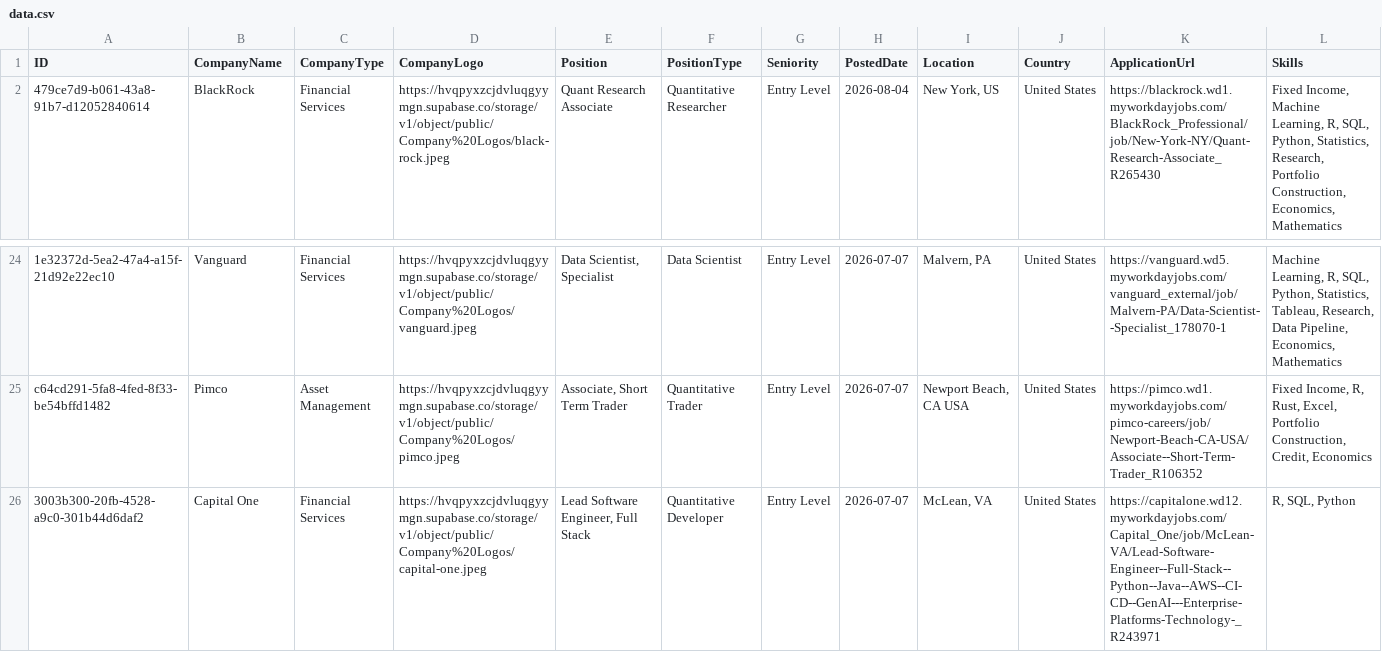
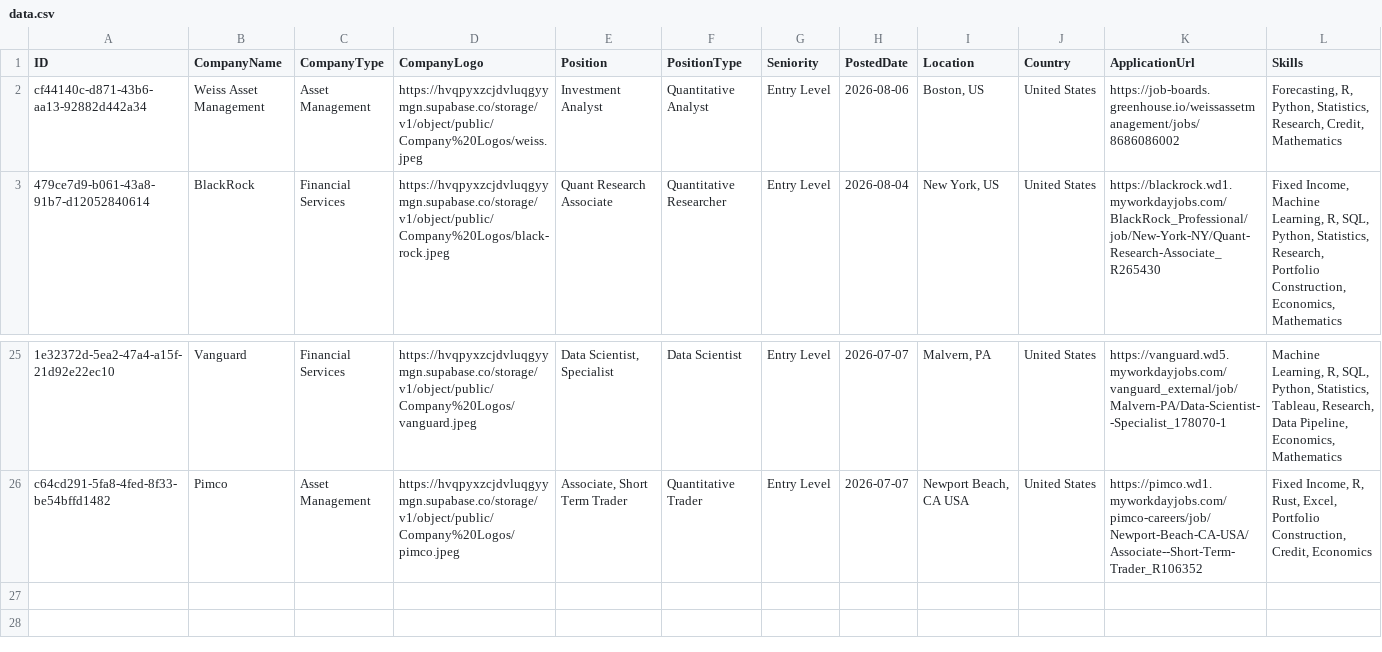
Before and after one commit to ibrahimmudassar/AutoOpenQuant, a CSV file: data.csv, drawn as a sheet; only a part is shown, gaps mark what is left out; removed rows and columns are numbered as before the commit, all else as after; rows hold the shown columns only; the diff names each change by its address in the sheet, - before the commit and + after, or states it on an @@ line.

Commit message:
GitHub Actions Bot

```diff
--- a/data.csv
+++ b/data.csv
+row 2: cf44140c-d871-43b6-aa13-92882d442a34 | Weiss Asset Management | Asset Management | https://hvqpyxzcjdvluqgyymgn.supabase.co/storage/v1/object/public/Company%20Logos/weiss.jpeg | Investment Analyst | Quantitative Analyst | Entry Level | 2026-08-06 | Boston, US | United States | https://job-boards.greenhouse.io/weissassetmanagement/jobs/8686086002 | Forecasting, R, Python, Statistics, Research, Credit, Mathematics
-row 26: 3003b300-20fb-4528-a9c0-301b44d6daf2 | Capital One | Financial Services | https://hvqpyxzcjdvluqgyymgn.supabase.co/storage/v1/object/public/Company%20Logos/capital-one.jpeg | Lead Software Engineer, Full Stack | Quantitative Developer | Entry Level | 2026-07-07 | McLean, VA | United States | https://capitalone.wd12.myworkdayjobs.com/Capital_One/job/McLean-VA/Lead-Software-Engineer--Full-Stack--Python--Java--AWS--CI-CD--GenAI---Enterprise-Platforms-Technology-_R243971 | R, SQL, Python
```
